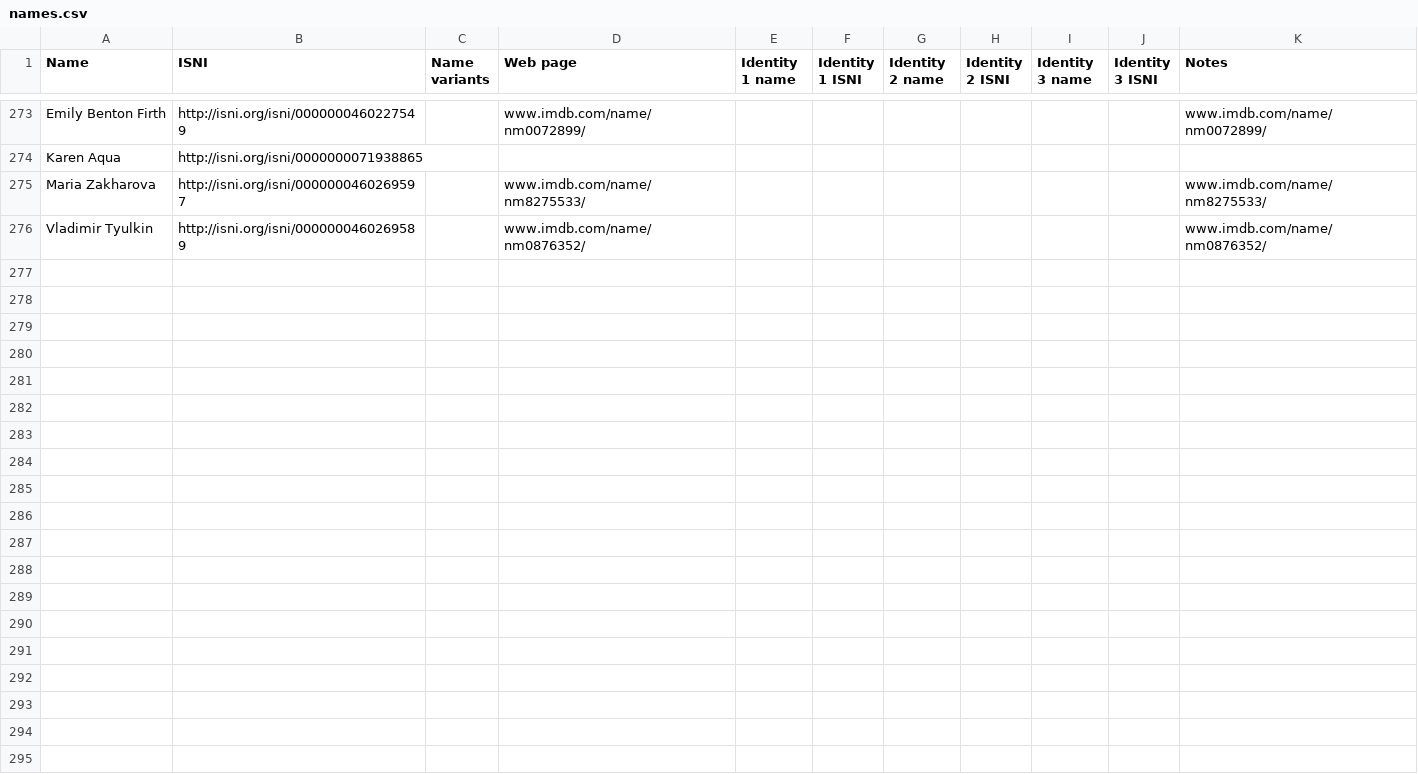
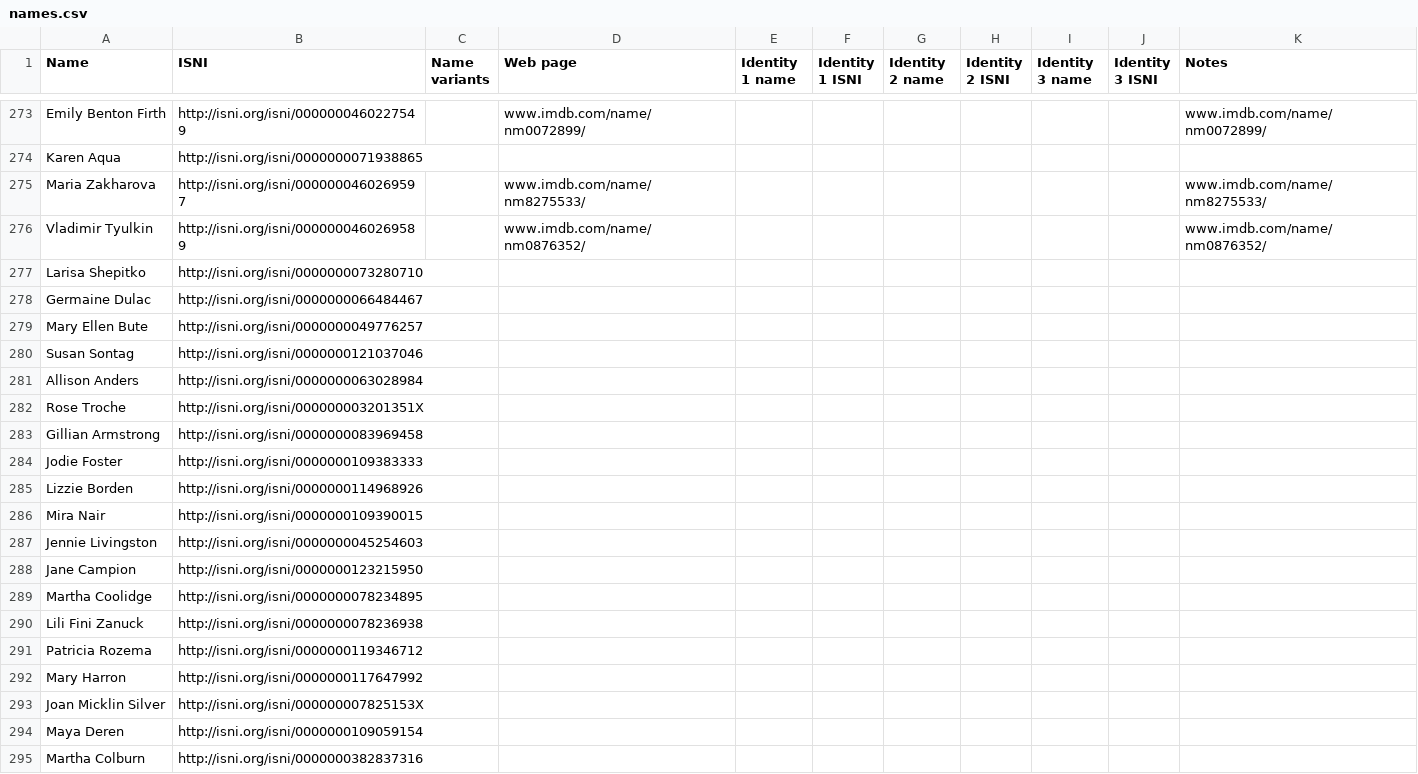
Before and after one commit to HLITS/LD4L_Film_Ontology, a CSV file: concordances/names.csv, drawn as a sheet; only a part is shown, gaps mark what is left out; the diff covers the shown part only; the diff names each change by its address in the sheet, - before the commit and + after, or states it on an @@ line.

Commit message:
Add batch 2 (matched) ISNIs

```diff
--- a/concordances/names.csv
+++ b/concordances/names.csv
+row 277: Larisa Shepitko | http://isni.org/isni/0000000073280710
+row 278: Germaine Dulac | http://isni.org/isni/0000000066484467
+row 279: Mary Ellen Bute | http://isni.org/isni/0000000049776257
+row 280: Susan Sontag | http://isni.org/isni/0000000121037046
+row 281: Allison Anders | http://isni.org/isni/0000000063028984
+row 282: Rose Troche | http://isni.org/isni/000000003201351X
+row 283: Gillian Armstrong | http://isni.org/isni/0000000083969458
+row 284: Jodie Foster | http://isni.org/isni/0000000109383333
+row 285: Lizzie Borden | http://isni.org/isni/0000000114968926
+row 286: Mira Nair | http://isni.org/isni/0000000109390015
+row 287: Jennie Livingston | http://isni.org/isni/0000000045254603
+row 288: Jane Campion | http://isni.org/isni/0000000123215950
+row 289: Martha Coolidge | http://isni.org/isni/0000000078234895
+row 290: Lili Fini Zanuck | http://isni.org/isni/0000000078236938
+row 291: Patricia Rozema | http://isni.org/isni/0000000119346712
+row 292: Mary Harron | http://isni.org/isni/0000000117647992
+row 293: Joan Micklin Silver | http://isni.org/isni/000000007825153X
+row 294: Maya Deren | http://isni.org/isni/0000000109059154
+row 295: Martha Colburn | http://isni.org/isni/0000000382837316
```
Also changed, not shown: 44 added rows elsewhere in this file.
